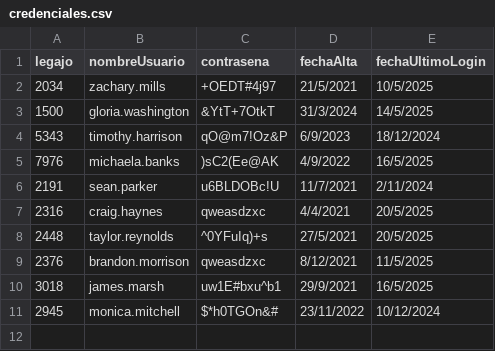
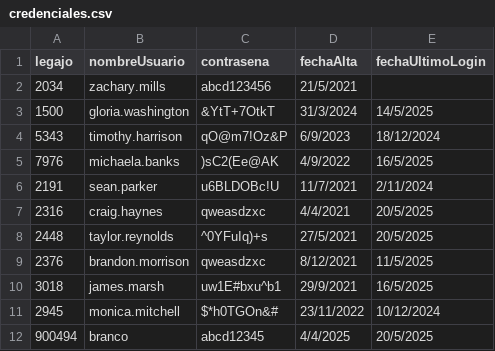
Before and after one commit to aleten12/TP_CAI_12, a CSV file: TemplateTPCorto/Persistencia/DataBase/Tablas/credenciales.csv, drawn as a sheet.

```diff
--- a/TemplateTPCorto/Persistencia/DataBase/Tablas/credenciales.csv
+++ b/TemplateTPCorto/Persistencia/DataBase/Tablas/credenciales.csv
@@ -1,3 +1,3 @@
 legajo;nombreUsuario;contrasena;fechaAlta;fechaUltimoLogin
-2034;zachary.mills;+OEDT#4j97;21/5/2021;10/5/2025
+2034;zachary.mills;abcd123456;21/5/2021;
 1500;gloria.washington;&YtT+7OtkT;31/3/2024;14/5/2025
@@ -11 +11,2 @@ legajo;nombreUsuario;contrasena;fechaAlta;fechaUltimoLogin
 2945;monica.mitchell;$*h0TGOn&#;23/11/2022;10/12/2024
+900494;branco;abcd12345;4/4/2025;20/5/2025
```
Also changed, not shown: TemplateTPCorto/Persistencia/DataBase/Tablas/persona.csv, 7 other files.
